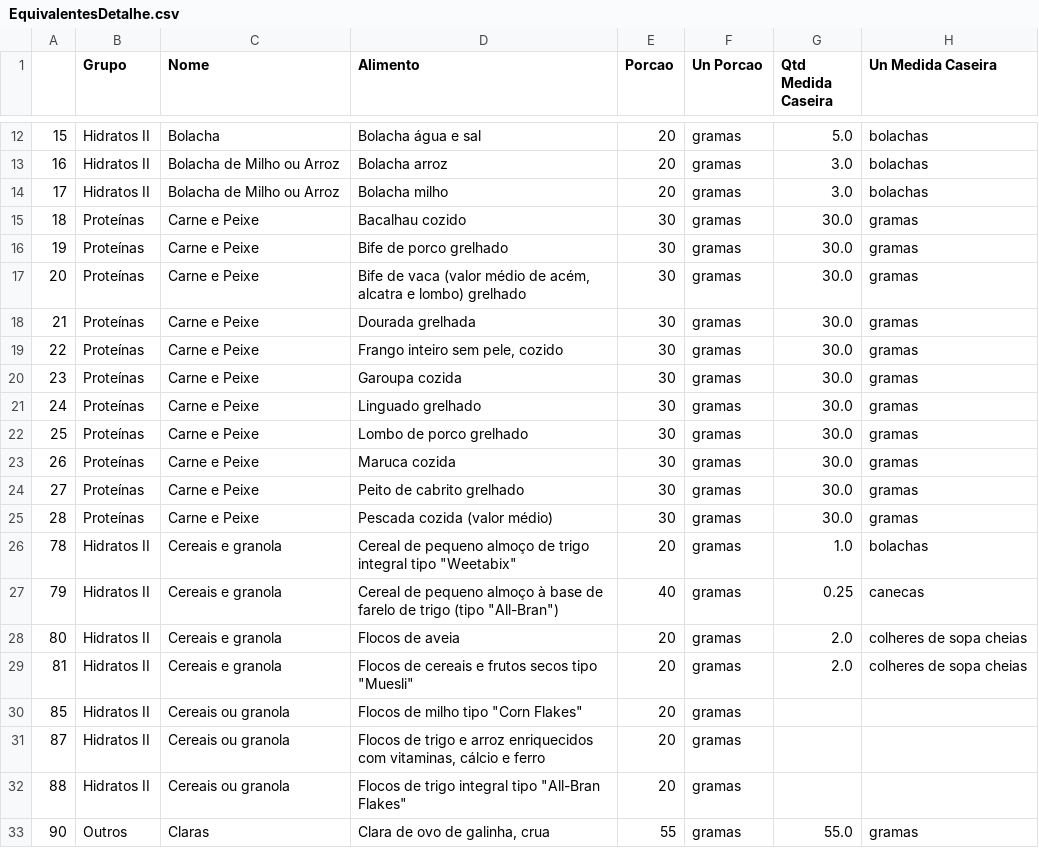
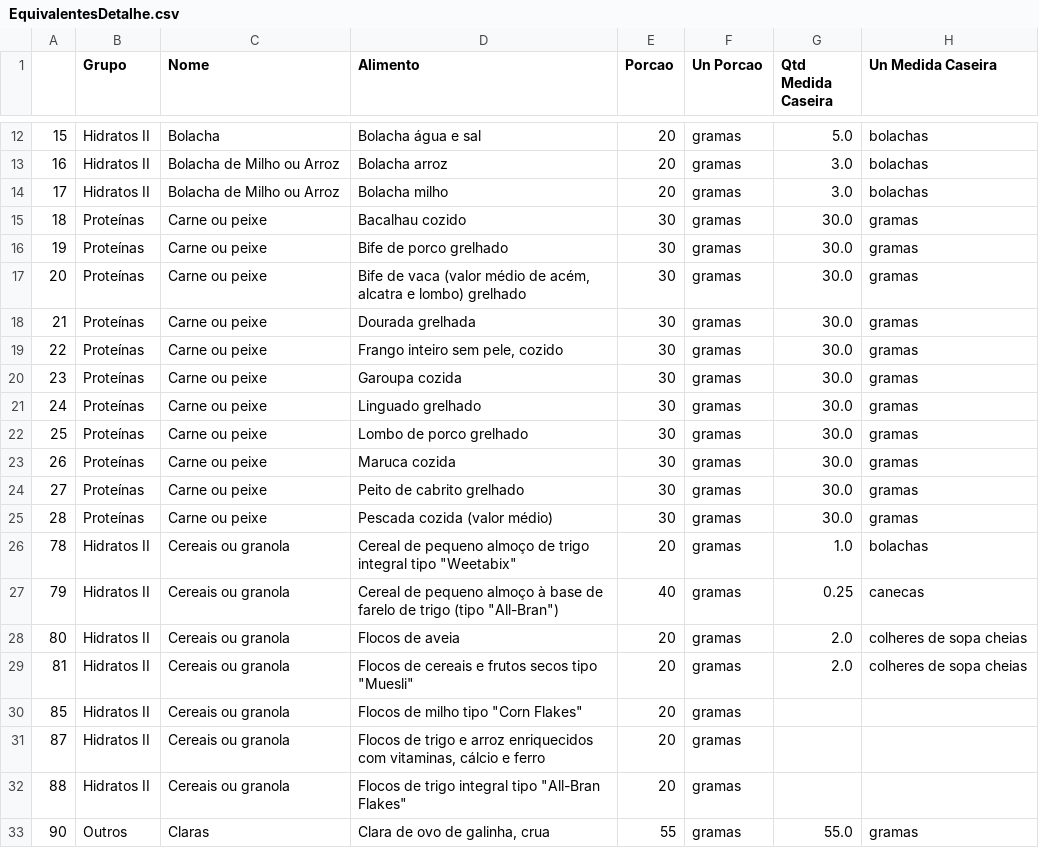
Before and after one commit to gonvideira/food-data, a CSV file: EquivalentesDetalhe.csv, drawn as a sheet; only a part is shown, gaps mark what is left out; the diff covers the shown part only; the diff names each change by its address in the sheet, - before the commit and + after, or states it on an @@ line.

```diff
--- a/EquivalentesDetalhe.csv
+++ b/EquivalentesDetalhe.csv
-C15:C25 (Nome): Carne e Peixe
+C15:C25 (Nome): Carne ou peixe
-C26:C29 (Nome): Cereais e granola
+C26:C29 (Nome): Cereais ou granola
```
Also changed, not shown: 2 added rows, 2 removed rows and 44 edited cells elsewhere in this file, Equivalentes.csv, 2 other files.
